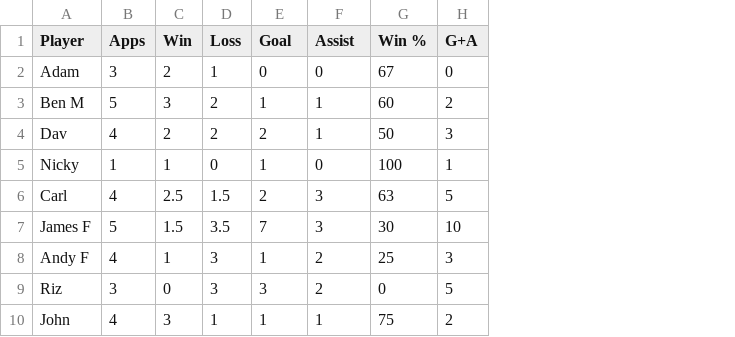
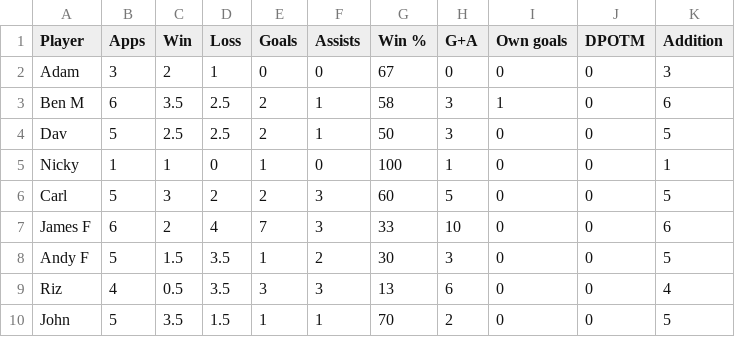
Before and after one commit to louismaughan/lpf, a CSV file: lpf.csv, drawn as a sheet; only a part is shown; the diff covers the shown part only; the diff names each change by its address in the sheet, - before the commit and + after, or states it on an @@ line.

Commit message:
Add files via upload

```diff
--- a/lpf.csv
+++ b/lpf.csv
+column I (Own goals), rows 2-10: 0 | 1 | 0 | 0 | 0 | 0 | 0 | 0 | 0
+column J (DPOTM), rows 2-10: all 0
+column K (Addition), rows 2-10: 3 | 6 | 5 | 1 | 5 | 6 | 5 | 4 | 5
-E1: Goal
+E1: Goals
-F1: Assist
+F1: Assists
-B3 (Apps): 5
+B3 (Apps): 6
-C3 (Win): 3
+C3 (Win): 3.5
-D3:D4 (Loss): 2
+D3:D4 (Loss): 2.5
-E3 (Goals): 1
+E3 (Goals): 2
-G3 (Win %): 60
+G3 (Win %): 58
-H3 (G+A): 2
+H3 (G+A): 3
-B4 (Apps): 4
+B4 (Apps): 5
-C4 (Win): 2
+C4 (Win): 2.5
-B6 (Apps): 4
+B6 (Apps): 5
-C6 (Win): 2.5
+C6 (Win): 3
-D6 (Loss): 1.5
+D6 (Loss): 2
-G6 (Win %): 63
+G6 (Win %): 60
-B7 (Apps): 5
+B7 (Apps): 6
-C7 (Win): 1.5
+C7 (Win): 2
-D7 (Loss): 3.5
+D7 (Loss): 4
-G7 (Win %): 30
+G7 (Win %): 33
-B8 (Apps): 4
+B8 (Apps): 5
-C8 (Win): 1
+C8 (Win): 1.5
-D8:D9 (Loss): 3
+D8:D9 (Loss): 3.5
-G8 (Win %): 25
+G8 (Win %): 30
-B9 (Apps): 3
+B9 (Apps): 4
-C9 (Win): 0
+C9 (Win): 0.5
-F9 (Assists): 2
+F9 (Assists): 3
-G9 (Win %): 0
+G9 (Win %): 13
-H9 (G+A): 5
+H9 (G+A): 6
-B10 (Apps): 4
+B10 (Apps): 5
-C10 (Win): 3
+C10 (Win): 3.5
-D10 (Loss): 1
+D10 (Loss): 1.5
-G10 (Win %): 75
+G10 (Win %): 70
```
Also changed, not shown: 1 added row, 1 removed row and 62 edited cells elsewhere in this file.
